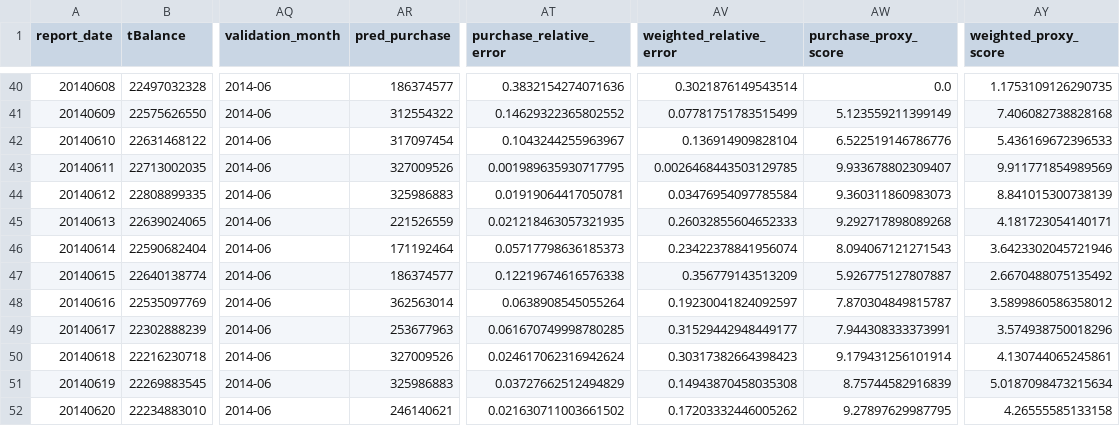
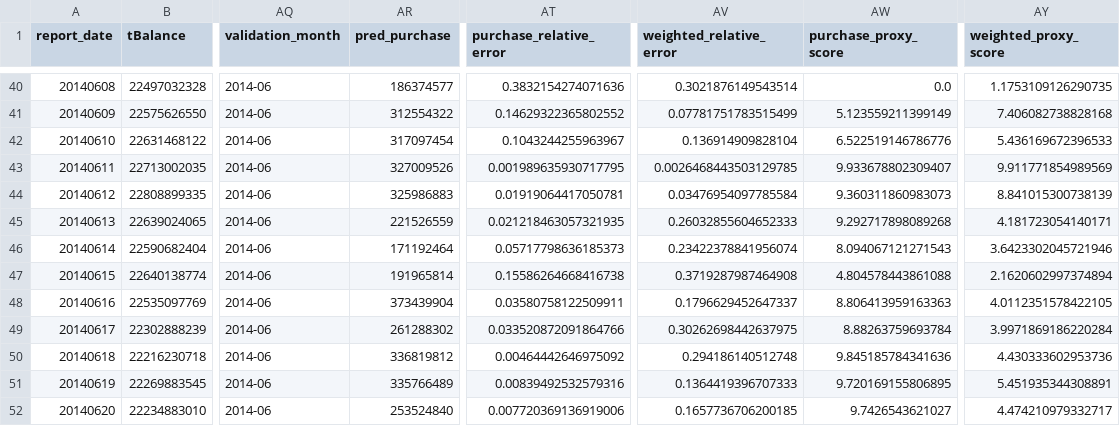
Before and after one commit to makabaka165/tianchi_funds, a CSV file: output/rolling_validation_2014_05_08.csv, drawn as a sheet; only a part is shown, gaps mark what is left out; the diff covers the shown part only; the diff names each change by its address in the sheet, - before the commit and + after, or states it on an @@ line.

Commit message:
Add day 15 to 21 purchase adjustment

```diff
--- a/output/rolling_validation_2014_05_08.csv
+++ b/output/rolling_validation_2014_05_08.csv
-AR47 (pred_purchase): 186374577
+AR47 (pred_purchase): 191965814
-AT47 (purchase_relative_error): 0.12219674616576338
+AT47 (purchase_relative_error): 0.15586264668416738
-AV47 (weighted_relative_error): 0.356779143513209
+AV47 (weighted_relative_error): 0.3719287987464908
-AW47 (purchase_proxy_score): 5.926775127807887
+AW47 (purchase_proxy_score): 4.804578443861088
-AY47 (weighted_proxy_score): 2.6670488075135492
+AY47 (weighted_proxy_score): 2.1620602997374894
-AR48 (pred_purchase): 362563014
+AR48 (pred_purchase): 373439904
-AT48 (purchase_relative_error): 0.0638908545055264
+AT48 (purchase_relative_error): 0.03580758122509911
-AV48 (weighted_relative_error): 0.19230041824092597
+AV48 (weighted_relative_error): 0.1796629452647337
-AW48 (purchase_proxy_score): 7.870304849815787
+AW48 (purchase_proxy_score): 8.806413959163363
-AY48 (weighted_proxy_score): 3.5899860586358012
+AY48 (weighted_proxy_score): 4.0112351578422105
-AR49 (pred_purchase): 253677963
+AR49 (pred_purchase): 261288302
-AT49 (purchase_relative_error): 0.061670749998780285
+AT49 (purchase_relative_error): 0.033520872091864766
-AV49 (weighted_relative_error): 0.31529442948449177
+AV49 (weighted_relative_error): 0.30262698442637975
-AW49 (purchase_proxy_score): 7.944308333373991
+AW49 (purchase_proxy_score): 8.88263759693784
-AY49 (weighted_proxy_score): 3.574938750018296
+AY49 (weighted_proxy_score): 3.9971869186220284
-AR50 (pred_purchase): 327009526
+AR50 (pred_purchase): 336819812
-AT50 (purchase_relative_error): 0.024617062316942624
+AT50 (purchase_relative_error): 0.00464442646975092
-AV50 (weighted_relative_error): 0.30317382664398423
+AV50 (weighted_relative_error): 0.294186140512748
-AW50 (purchase_proxy_score): 9.179431256101914
+AW50 (purchase_proxy_score): 9.845185784341636
-AY50 (weighted_proxy_score): 4.130744065245861
+AY50 (weighted_proxy_score): 4.430333602953736
-AR51 (pred_purchase): 325986883
+AR51 (pred_purchase): 335766489
-AT51 (purchase_relative_error): 0.03727662512494829
+AT51 (purchase_relative_error): 0.00839492532579316
-AV51 (weighted_relative_error): 0.14943870458035308
+AV51 (weighted_relative_error): 0.1364419396707333
-AW51 (purchase_proxy_score): 8.75744582916839
+AW51 (purchase_proxy_score): 9.720169155806895
-AY51 (weighted_proxy_score): 5.0187098473215634
+AY51 (weighted_proxy_score): 5.451935344308891
-AR52 (pred_purchase): 246140621
+AR52 (pred_purchase): 253524840
-AT52 (purchase_relative_error): 0.021630711003661502
+AT52 (purchase_relative_error): 0.007720369136919006
-AV52 (weighted_relative_error): 0.17203332446005262
+AV52 (weighted_relative_error): 0.1657736706200185
-AW52 (purchase_proxy_score): 9.27897629987795
+AW52 (purchase_proxy_score): 9.7426543621027
-AY52 (weighted_proxy_score): 4.26555585133158
+AY52 (weighted_proxy_score): 4.474210979332717
```
Also changed, not shown: 104 edited cells elsewhere in this file, output/tc_comp_predict_table.csv, output/validation_august_2014.csv, 5 other files.
